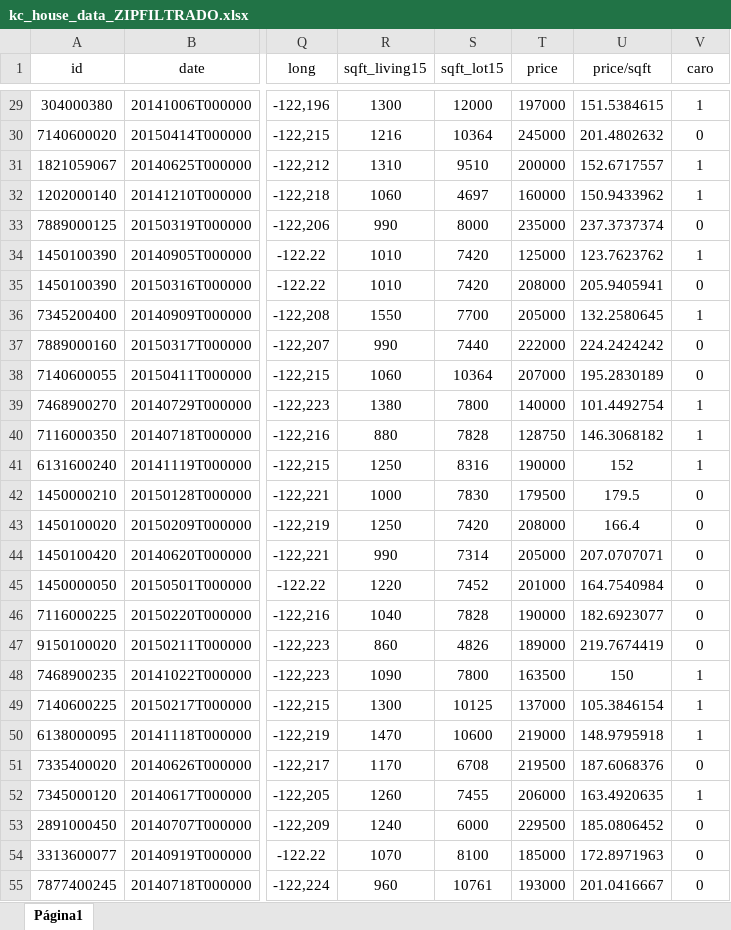
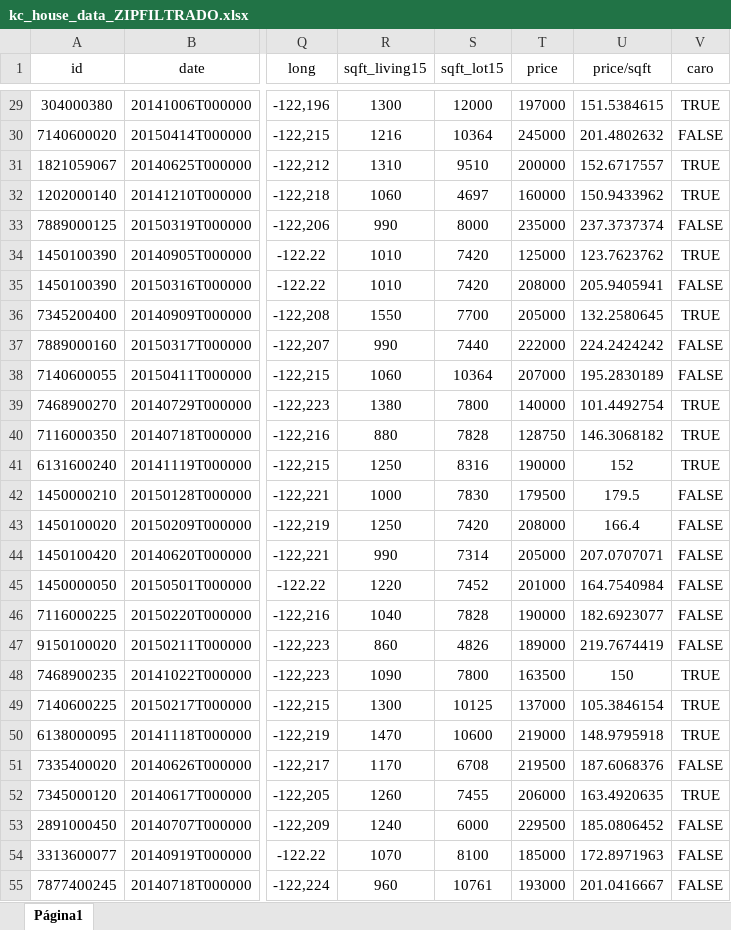
Before and after one commit to ayumigabriela/chatbot, an Excel workbook: kc_house_data_ZIPFILTRADO.xlsx, sheet Página1, drawn as a sheet; only a part is shown, gaps mark what is left out; values as stored, in another font and other column widths than the file's, no borders; table styles not drawn; the diff covers the shown part only; the diff names each change by its address in the sheet, - before the commit and + after, or states it on an @@ line.

```diff
--- a/kc_house_data_ZIPFILTRADO.xlsx (sheet Página1)
+++ b/kc_house_data_ZIPFILTRADO.xlsx (sheet Página1)
-V29 (caro): 1
+V29 (caro): TRUE
-V30 (caro): 0
+V30 (caro): FALSE
-V31:V32 (caro): 1
+V31:V32 (caro): TRUE
-V33 (caro): 0
+V33 (caro): FALSE
-V34 (caro): 1
+V34 (caro): TRUE
-V35 (caro): 0
+V35 (caro): FALSE
-V36 (caro): 1
+V36 (caro): TRUE
-V37:V38 (caro): 0
+V37:V38 (caro): FALSE
-V39:V41 (caro): 1
+V39:V41 (caro): TRUE
-V42:V47 (caro): 0
+V42:V47 (caro): FALSE
-V48:V50 (caro): 1
+V48:V50 (caro): TRUE
-V51 (caro): 0
+V51 (caro): FALSE
-V52 (caro): 1
+V52 (caro): TRUE
-V53:V55 (caro): 0
+V53:V55 (caro): FALSE
```
Also changed, not shown: 173 edited cells elsewhere in this sheet.
